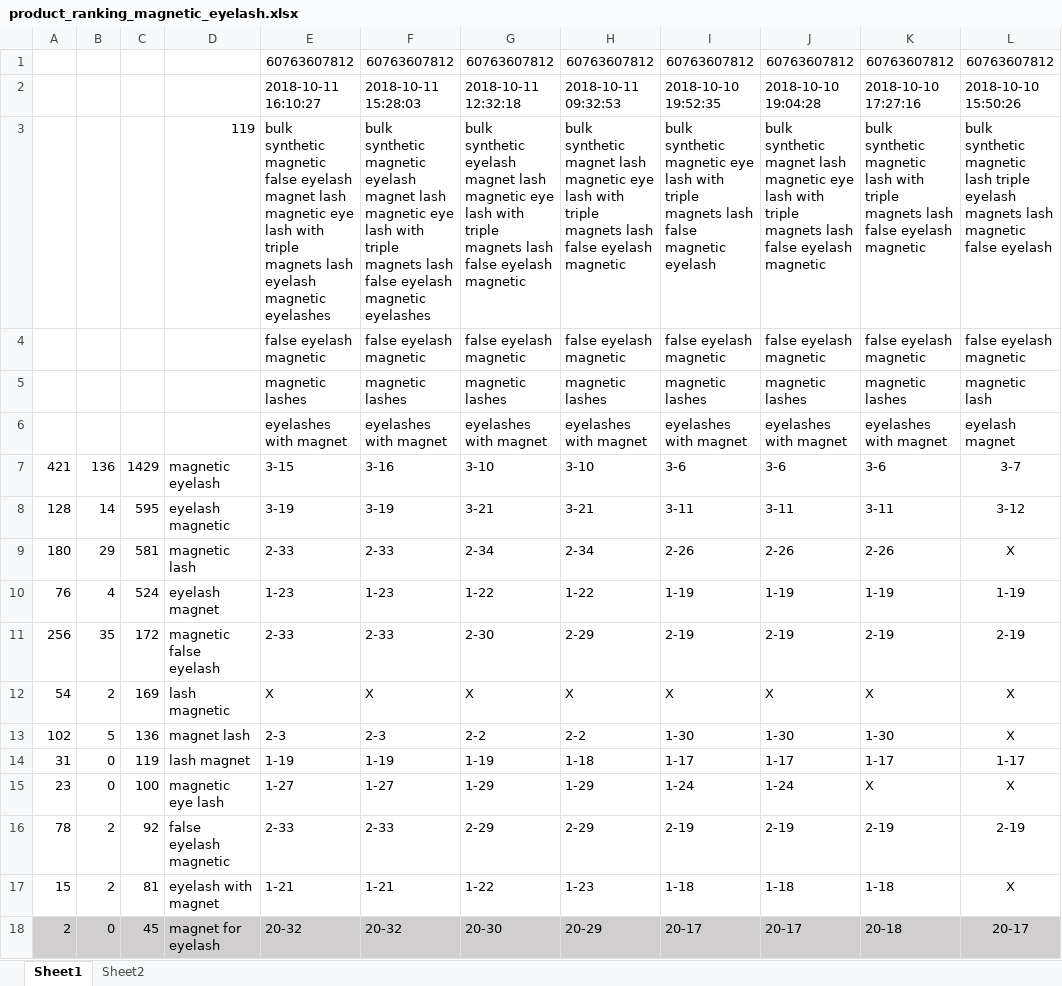
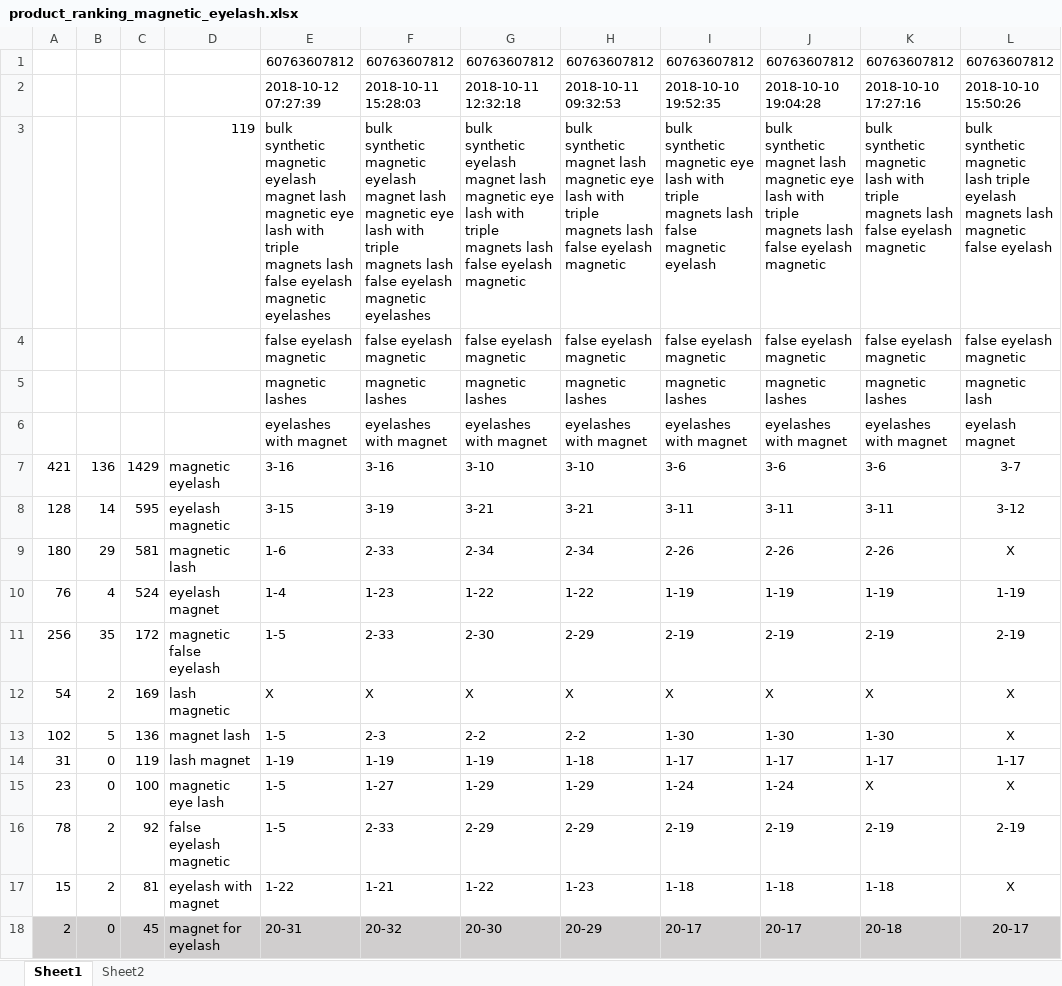
Before and after one commit to GSIL-Monitor/Market_Management, an Excel workbook: product_ranking_magnetic_eyelash.xlsx, sheet Sheet1, drawn as a sheet; only a part is shown; values as stored, in another font and other column widths than the file's, no borders; the diff names each change by its address in the sheet, - before the commit and + after, or states it on an @@ line.

```diff
--- a/product_ranking_magnetic_eyelash.xlsx (sheet Sheet1)
+++ b/product_ranking_magnetic_eyelash.xlsx (sheet Sheet1)
-E2: 2018-10-11 16:10:27
+E2: 2018-10-12 07:27:39
-E3: …synthetic magnetic false eyelash magnet lash magnetic eye lash with triple magnets lash eyelash magnetic…
+E3: …synthetic magnetic eyelash magnet lash magnetic eye lash with triple magnets lash false eyelash magnetic…
-E7: 3-15
+E7: 3-16
-E8: 3-19
+E8: 3-15
-E9: 2-33
+E9: 1-6
-E10: 1-23
+E10: 1-4
-E11: 2-33
+E11: 1-5
-E13: 2-3
+E13: 1-5
-E15: 1-27
+E15: 1-5
-E16: 2-33
+E16: 1-5
-E17: 1-21
+E17: 1-22
-E18: 20-32
+E18: 20-31
```
Also changed, not shown: formulas that keep their value, 4 other files.
